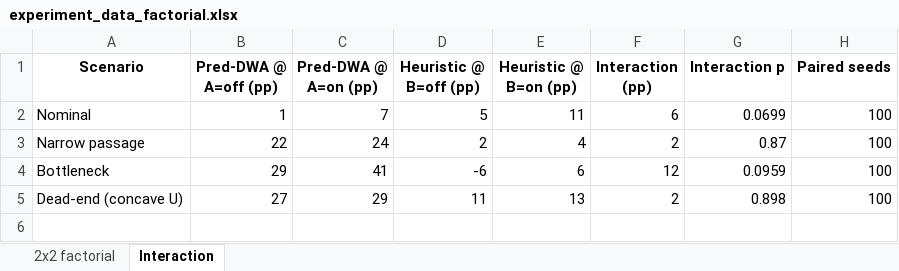
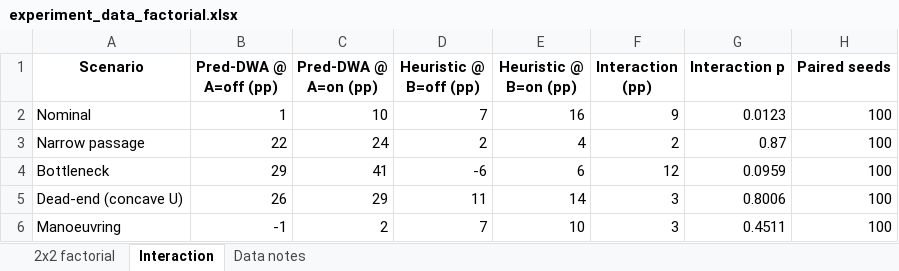
Before and after one commit to Mr-Merak/Prediction-Aware-Hybrid-A-DWA-Path-Planning-for-UAV-Obstacle-Avoidance-in-Dynamic-Environments, an Excel workbook: data/experiment_data_factorial.xlsx, sheet Interaction, drawn as a sheet; values as stored, in another font and other column widths than the file's, no borders; the diff names each change by its address in the sheet, - before the commit and + after, or states it on an @@ line.

Commit message:
Sync round-3 code and data: 100-seed 6-DOF validation, structured factorial raw, updated tables

```diff
--- a/data/experiment_data_factorial.xlsx (sheet Interaction)
+++ b/data/experiment_data_factorial.xlsx (sheet Interaction)
+sheet tab: Data notes
-C2 (Pred-DWA @ A=on (pp)): 7
+C2 (Pred-DWA @ A=on (pp)): 10
-D2 (Heuristic @ B=off (pp)): 5
+D2 (Heuristic @ B=off (pp)): 7
-E2 (Heuristic @ B=on (pp)): 11
+E2 (Heuristic @ B=on (pp)): 16
-F2 (Interaction (pp)): 6
+F2 (Interaction (pp)): 9
-G2 (Interaction p): 0.0699
+G2 (Interaction p): 0.0123
-B5 (Pred-DWA @ A=off (pp)): 27
+B5 (Pred-DWA @ A=off (pp)): 26
-E5 (Heuristic @ B=on (pp)): 13
+E5 (Heuristic @ B=on (pp)): 14
-F5 (Interaction (pp)): 2
+F5 (Interaction (pp)): 3
-G5 (Interaction p): 0.898
+G5 (Interaction p): 0.8006
+row 6: Manoeuvring | -1 | 2 | 7 | 10 | 3 | 0.4511 | 100
```
Also changed, not shown: sheet 2x2 factorial, data/experiment_data_crossing.xlsx, data/experiment_data_density.xlsx, 30 other files.
